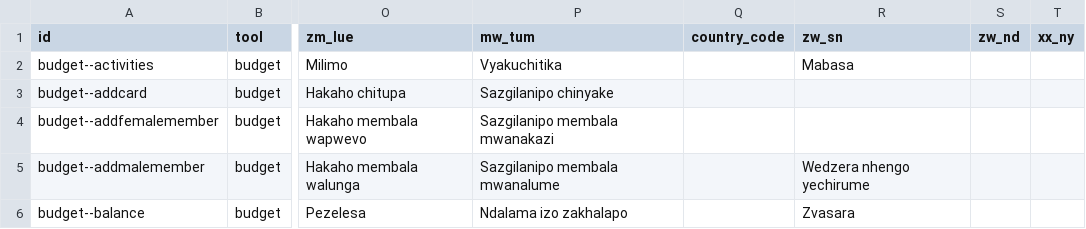
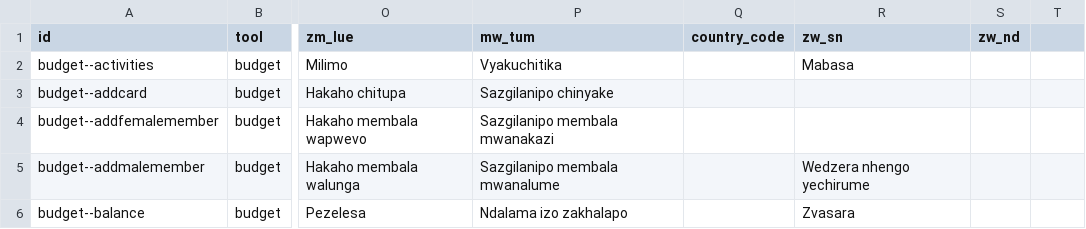
Before and after one commit to e-picsa/picsa-apps, a CSV file: apps/picsa-server/supabase/data/translations_rows.csv, drawn as a sheet; only a part is shown, gaps mark what is left out; the diff names each change by its address in the sheet, - before the commit and + after, or states it on an @@ line.

Commit message:
feat(server): exclude demo content from seed CSV exports

```diff
--- a/apps/picsa-server/supabase/data/translations_rows.csv
+++ b/apps/picsa-server/supabase/data/translations_rows.csv
-T1: xx_ny
+T1: (empty)
```
Also changed, not shown: 3 other files.
